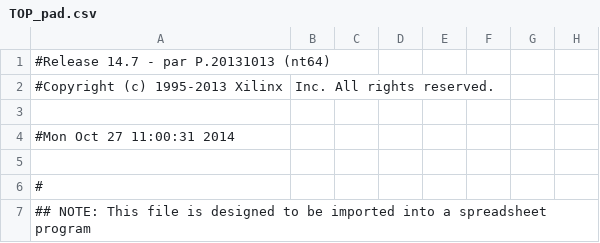
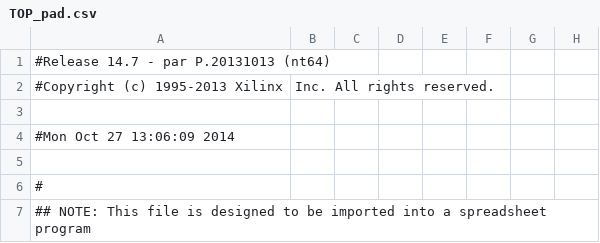
Before and after one commit to franklingu/MIPS-processor, a CSV file: TOP_pad.csv, drawn as a sheet; only a part is shown; the diff names each change by its address in the sheet, - before the commit and + after, or states it on an @@ line.

```diff
--- a/TOP_pad.csv
+++ b/TOP_pad.csv
-A4: #Mon Oct 27 11:00:31 2014
+A4: #Mon Oct 27 13:06:09 2014
```
Also changed, not shown: 33 other files.
